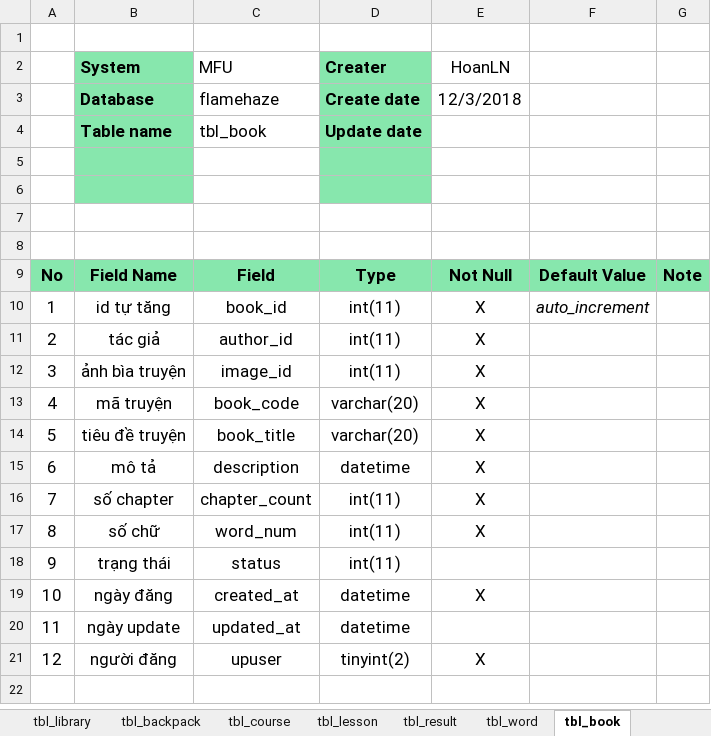
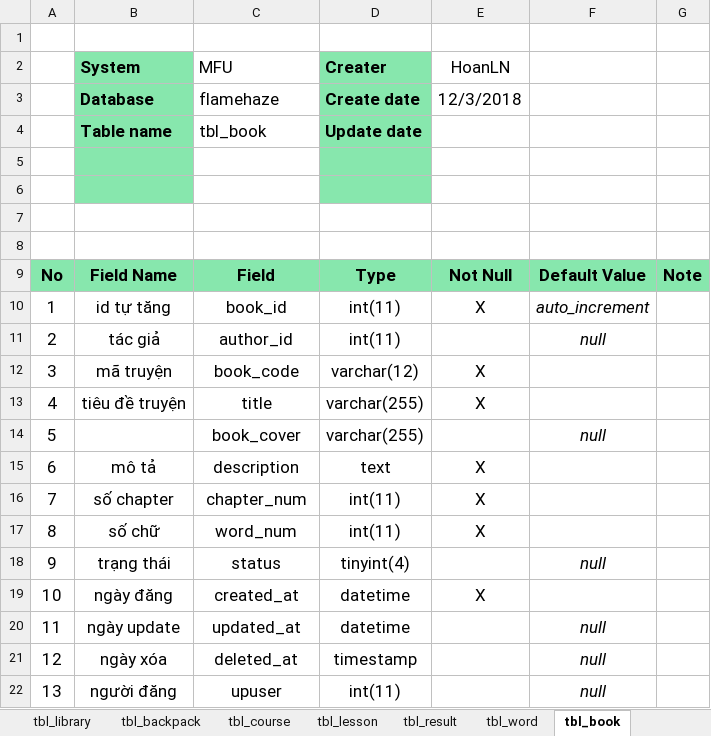
Before and after one commit to hoanngocle/admin-dashboard, an Excel workbook: document/Database MFU - Ver1.0.xlsx, sheet tbl_book, drawn as a sheet; values as stored, in another font and other column widths than the file's, no borders; charts and pictures not drawn; removed rows and columns are numbered as before the commit, all else as after; the diff names each change by its address in the sheet, - before the commit and + after, or states it on an @@ line.

```diff
--- a/document/Database MFU - Ver1.0.xlsx (sheet tbl_book)
+++ b/document/Database MFU - Ver1.0.xlsx (sheet tbl_book)
-E11 (HoanLN): X
+E11 (HoanLN): (empty)
-F11: (empty)
+F11: null
-row 12: 3 | ảnh bìa truyện | image_id | int(11) | X
@@ column A renumbered from row 12 down @@
-D12 (Creater): varchar(20)
+D12 (Creater): varchar(12)
-C13 (MFU): book_title
+C13 (MFU): title
-D13 (Creater): varchar(20)
+D13 (Creater): varchar(255)
+row 14: 5 |  | book_cover | varchar(255) |  | null
-D15 (Creater): datetime
+D15 (Creater): text
-C16 (MFU): chapter_count
+C16 (MFU): chapter_num
-D18 (Creater): int(11)
+D18 (Creater): tinyint(4)
-F18: (empty)
+F18: null
-F20: (empty)
+F20: null
+row 21: 12 | ngày xóa | deleted_at | timestamp |  | null
-D22 (Creater): tinyint(2)
+D22 (Creater): int(11)
-E22 (HoanLN): X
+E22 (HoanLN): (empty)
-F22: (empty)
+F22: null
```
Also changed, not shown: sheet tbl_member, sheet List Table, sheet tbl_result, sheet tbl_library, sheet tbl_lesson, sheet tbl_budget, 13 more sheets, other sheet tabs, charts or pictures, 14 other files.
